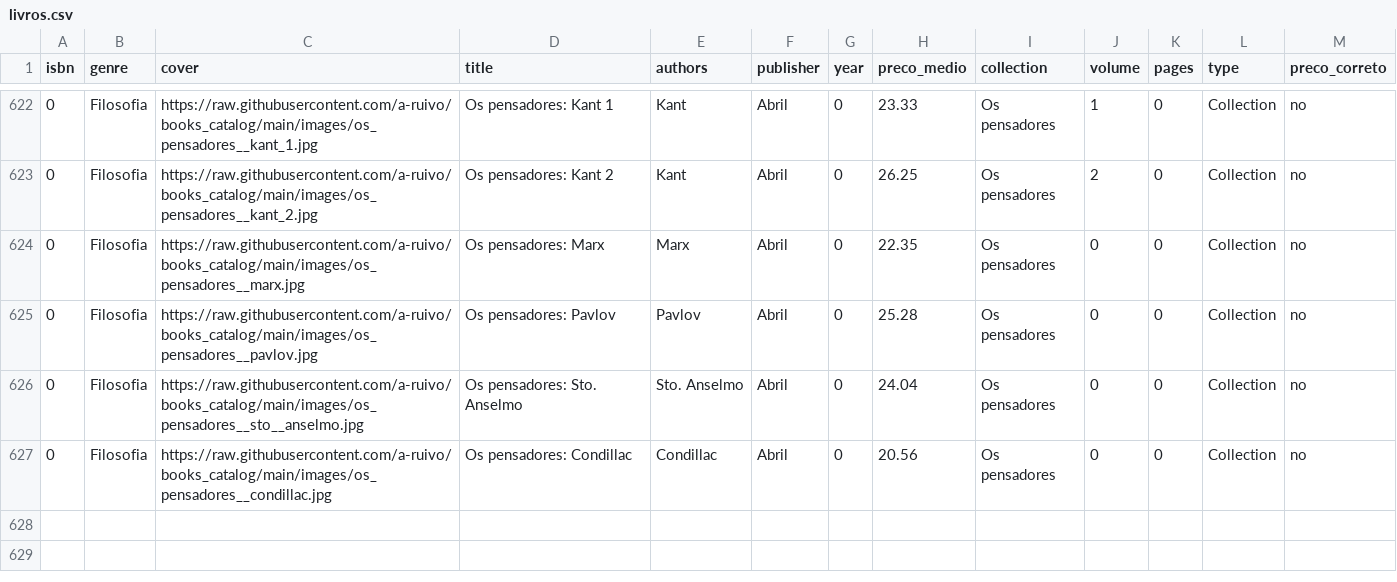
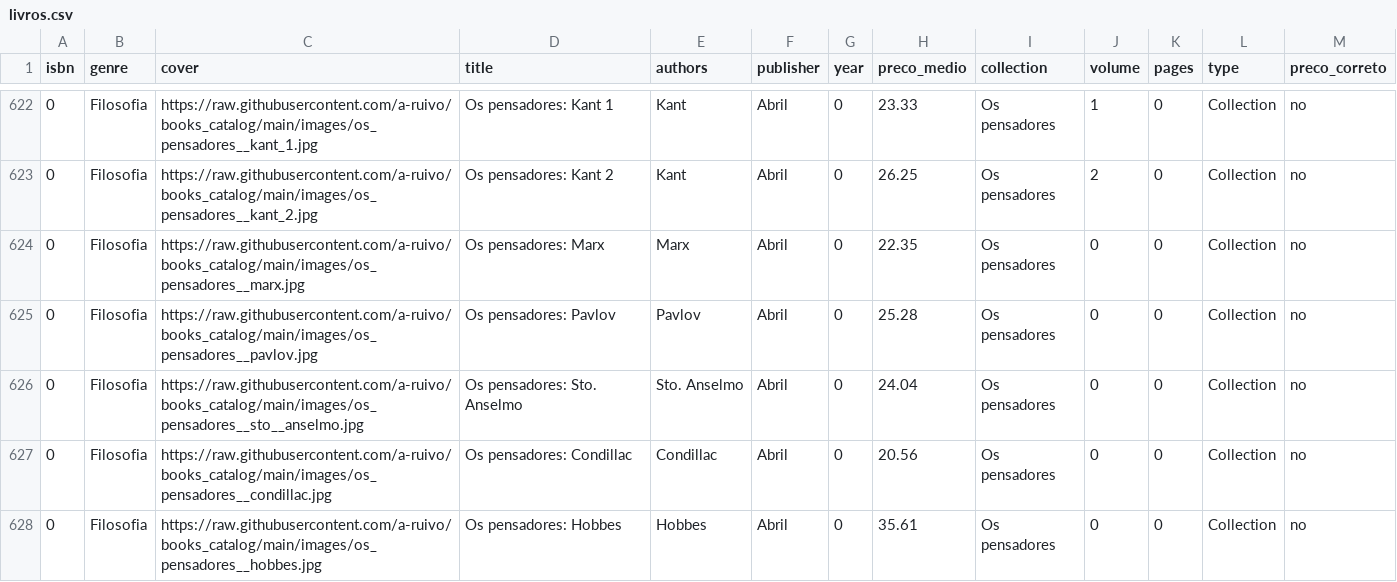
Before and after one commit to a-ruivo/books_catalog, a CSV file: livros.csv, drawn as a sheet; only a part is shown, gaps mark what is left out; the diff names each change by its address in the sheet, - before the commit and + after, or states it on an @@ line.

Commit message:
Atualização incremental via Streamlit

```diff
--- a/livros.csv
+++ b/livros.csv
+row 628: 0 | Filosofia | https://raw.githubusercontent.com/a-ruivo/books_catalog/main/images/os_pensadores__hobbes.jpg | Os pensadores: Hobbes | Hobbes | Abril | 0 | 35.61 | Os pensadores | 0 | 0 | Collection | no
```
